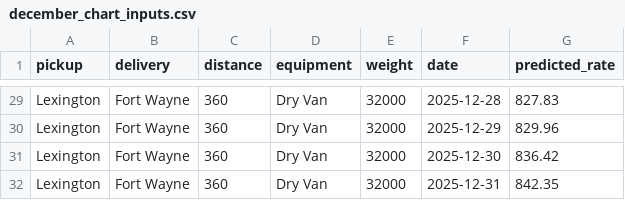
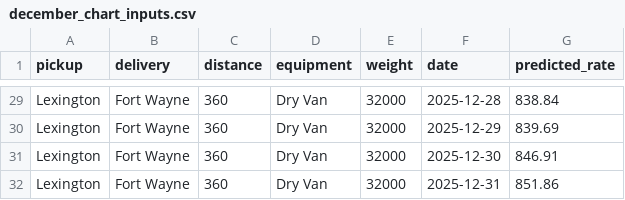
Before and after one commit to bhuvanteja-0722/spotter-ml-assessment, a CSV file: data/december_chart_inputs.csv, drawn as a sheet; only a part is shown, gaps mark what is left out; the diff covers the shown part only; the diff names each change by its address in the sheet, - before the commit and + after, or states it on an @@ line.

```diff
--- a/data/december_chart_inputs.csv
+++ b/data/december_chart_inputs.csv
-G29 (predicted_rate): 827.83
+G29 (predicted_rate): 838.84
-G30 (predicted_rate): 829.96
+G30 (predicted_rate): 839.69
-G31 (predicted_rate): 836.42
+G31 (predicted_rate): 846.91
-G32 (predicted_rate): 842.35
+G32 (predicted_rate): 851.86
```
Also changed, not shown: 27 edited cells elsewhere in this file, validation_predictions.csv, 8 other files.
